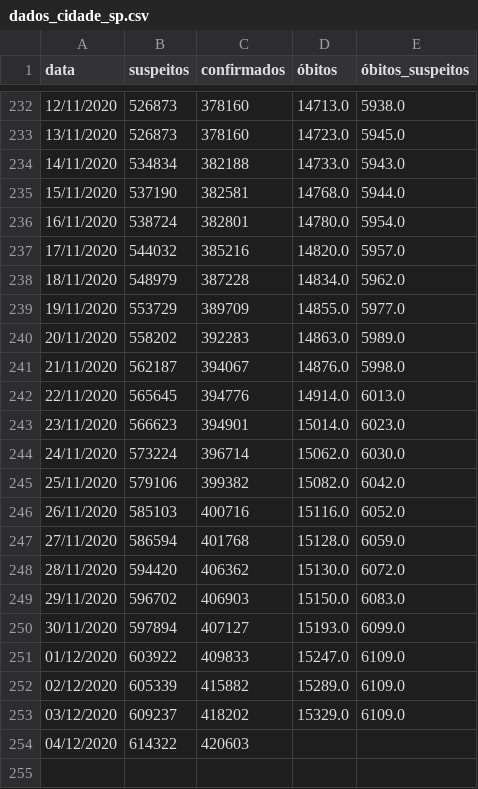
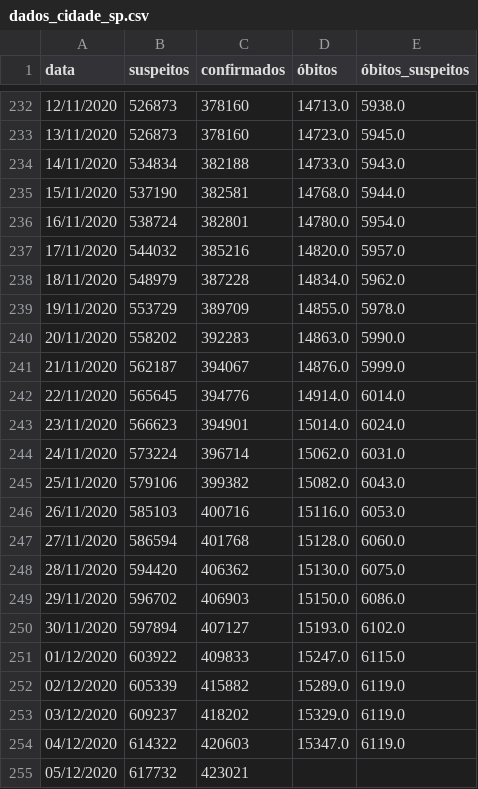
Before and after one commit to DaviSRodrigues/Covid-19-em-Sao-Paulo, a CSV file: dados/dados_cidade_sp.csv, drawn as a sheet; only a part is shown, gaps mark what is left out.

```diff
--- a/dados/dados_cidade_sp.csv
+++ b/dados/dados_cidade_sp.csv
@@ -238,17 +238,18 @@ data,suspeitos,confirmados,óbitos,óbitos_suspeitos
 18/11/2020,548979,387228,14834.0,5962.0
-19/11/2020,553729,389709,14855.0,5977.0
-20/11/2020,558202,392283,14863.0,5989.0
-21/11/2020,562187,394067,14876.0,5998.0
-22/11/2020,565645,394776,14914.0,6013.0
-23/11/2020,566623,394901,15014.0,6023.0
-24/11/2020,573224,396714,15062.0,6030.0
-25/11/2020,579106,399382,15082.0,6042.0
-26/11/2020,585103,400716,15116.0,6052.0
-27/11/2020,586594,401768,15128.0,6059.0
-28/11/2020,594420,406362,15130.0,6072.0
-29/11/2020,596702,406903,15150.0,6083.0
-30/11/2020,597894,407127,15193.0,6099.0
-01/12/2020,603922,409833,15247.0,6109.0
-02/12/2020,605339,415882,15289.0,6109.0
-03/12/2020,609237,418202,15329.0,6109.0
-04/12/2020,614322,420603,,
+19/11/2020,553729,389709,14855.0,5978.0
+20/11/2020,558202,392283,14863.0,5990.0
+21/11/2020,562187,394067,14876.0,5999.0
+22/11/2020,565645,394776,14914.0,6014.0
+23/11/2020,566623,394901,15014.0,6024.0
+24/11/2020,573224,396714,15062.0,6031.0
+25/11/2020,579106,399382,15082.0,6043.0
+26/11/2020,585103,400716,15116.0,6053.0
+27/11/2020,586594,401768,15128.0,6060.0
+28/11/2020,594420,406362,15130.0,6075.0
+29/11/2020,596702,406903,15150.0,6086.0
+30/11/2020,597894,407127,15193.0,6102.0
+01/12/2020,603922,409833,15247.0,6115.0
+02/12/2020,605339,415882,15289.0,6119.0
+03/12/2020,609237,418202,15329.0,6119.0
+04/12/2020,614322,420603,15347.0,6119.0
+05/12/2020,617732,423021,,
```
Also changed, not shown: dados/leitos_municipais.csv, dados/leitos_municipais_privados.csv, 1 other file.
